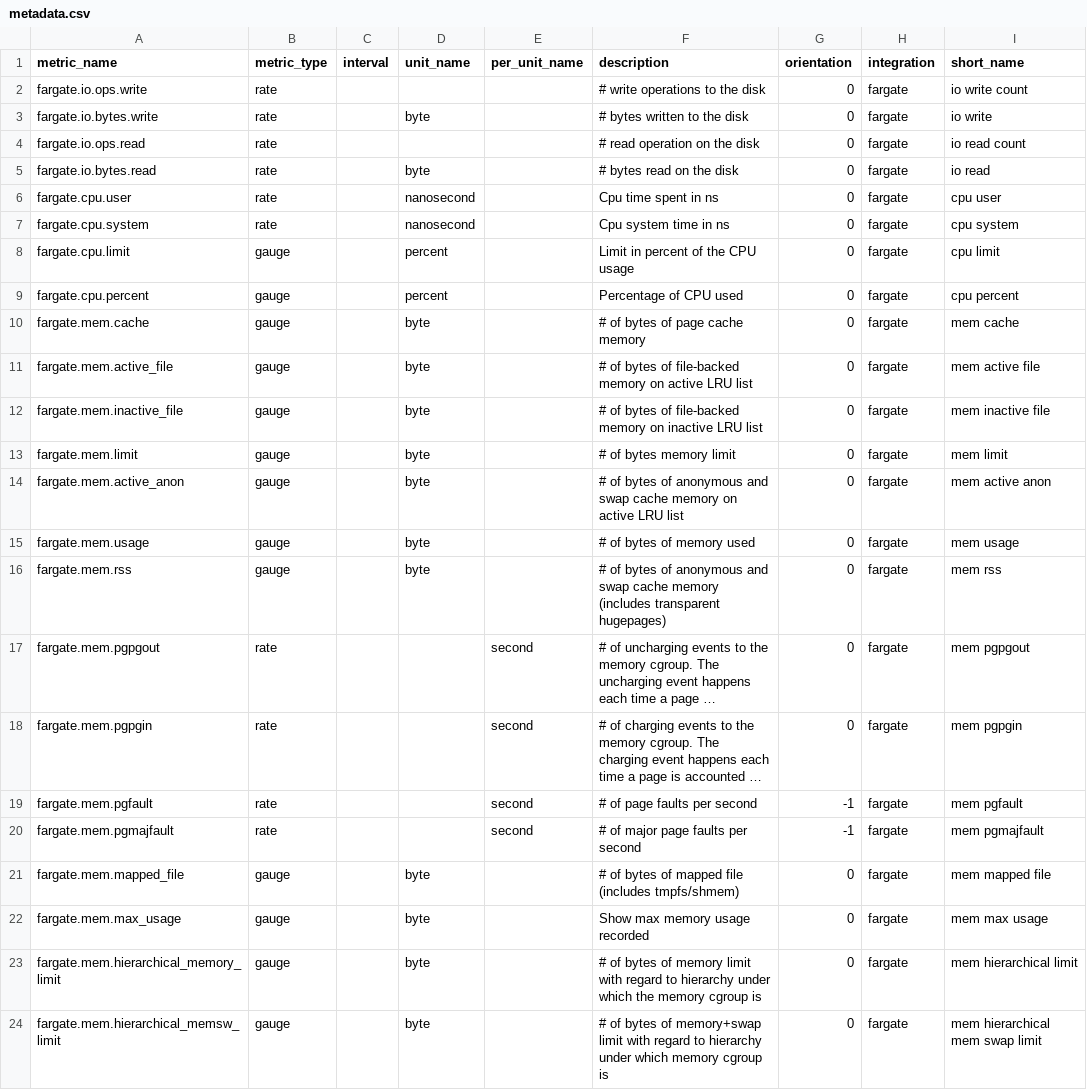
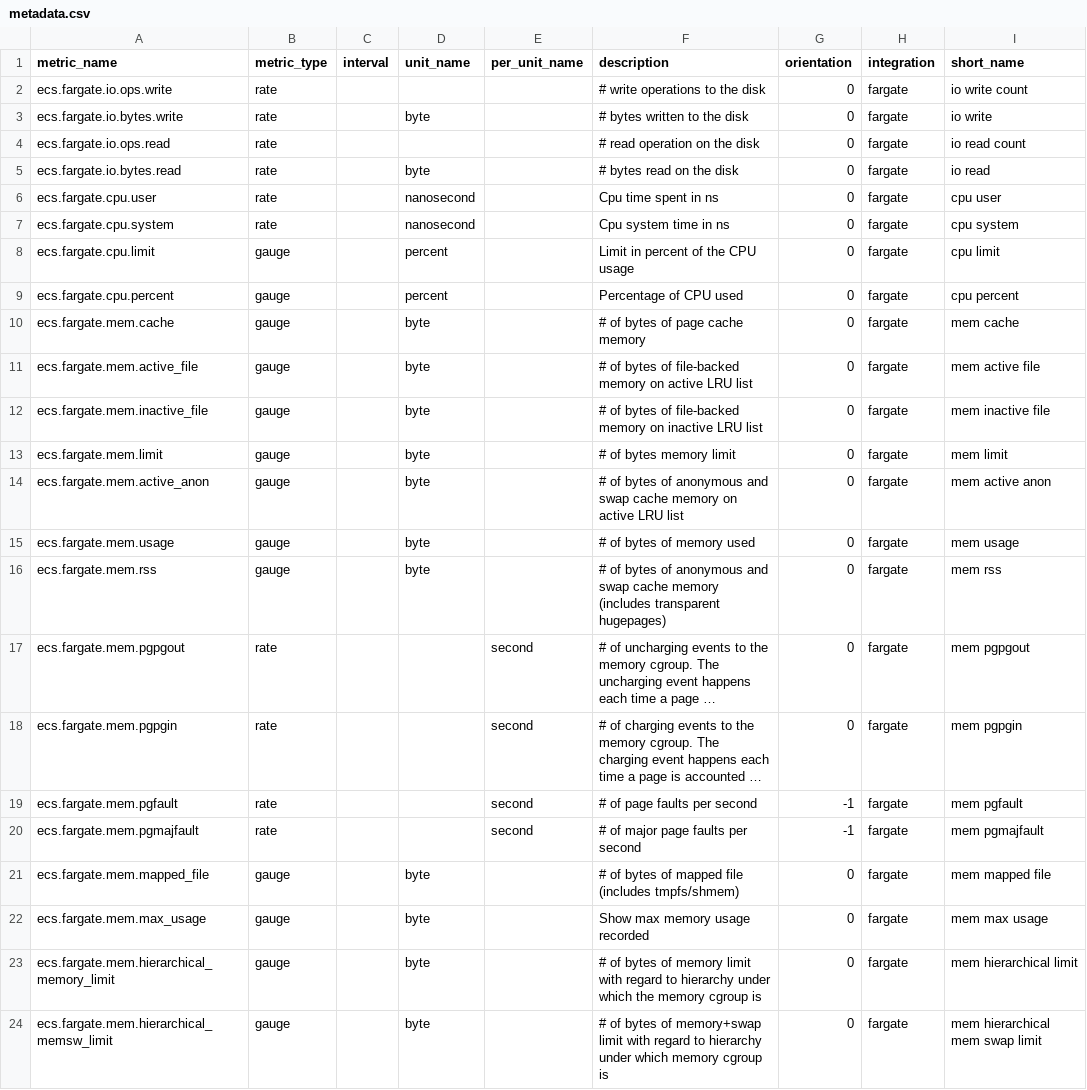
Before and after one commit to veenadev/integrations-core, a CSV file: fargate/metadata.csv, drawn as a sheet; long unchanged cells end in …; the diff names each change by its address in the sheet, - before the commit and + after, or states it on an @@ line.

```diff
--- a/fargate/metadata.csv
+++ b/fargate/metadata.csv
-A2 (metric_name): fargate.io.ops.write
+A2 (metric_name): ecs.fargate.io.ops.write
-A3 (metric_name): fargate.io.bytes.write
+A3 (metric_name): ecs.fargate.io.bytes.write
-A4 (metric_name): fargate.io.ops.read
+A4 (metric_name): ecs.fargate.io.ops.read
-A5 (metric_name): fargate.io.bytes.read
+A5 (metric_name): ecs.fargate.io.bytes.read
-A6 (metric_name): fargate.cpu.user
+A6 (metric_name): ecs.fargate.cpu.user
-A7 (metric_name): fargate.cpu.system
+A7 (metric_name): ecs.fargate.cpu.system
-A8 (metric_name): fargate.cpu.limit
+A8 (metric_name): ecs.fargate.cpu.limit
-A9 (metric_name): fargate.cpu.percent
+A9 (metric_name): ecs.fargate.cpu.percent
-A10 (metric_name): fargate.mem.cache
+A10 (metric_name): ecs.fargate.mem.cache
-A11 (metric_name): fargate.mem.active_file
+A11 (metric_name): ecs.fargate.mem.active_file
-A12 (metric_name): fargate.mem.inactive_file
+A12 (metric_name): ecs.fargate.mem.inactive_file
-A13 (metric_name): fargate.mem.limit
+A13 (metric_name): ecs.fargate.mem.limit
-A14 (metric_name): fargate.mem.active_anon
+A14 (metric_name): ecs.fargate.mem.active_anon
-A15 (metric_name): fargate.mem.usage
+A15 (metric_name): ecs.fargate.mem.usage
-A16 (metric_name): fargate.mem.rss
+A16 (metric_name): ecs.fargate.mem.rss
-A17 (metric_name): fargate.mem.pgpgout
+A17 (metric_name): ecs.fargate.mem.pgpgout
-A18 (metric_name): fargate.mem.pgpgin
+A18 (metric_name): ecs.fargate.mem.pgpgin
-A19 (metric_name): fargate.mem.pgfault
+A19 (metric_name): ecs.fargate.mem.pgfault
-A20 (metric_name): fargate.mem.pgmajfault
+A20 (metric_name): ecs.fargate.mem.pgmajfault
-A21 (metric_name): fargate.mem.mapped_file
+A21 (metric_name): ecs.fargate.mem.mapped_file
-A22 (metric_name): fargate.mem.max_usage
+A22 (metric_name): ecs.fargate.mem.max_usage
-A23 (metric_name): fargate.mem.hierarchical_memory_limit
+A23 (metric_name): ecs.fargate.mem.hierarchical_memory_limit
-A24 (metric_name): fargate.mem.hierarchical_memsw_limit
+A24 (metric_name): ecs.fargate.mem.hierarchical_memsw_limit
```
Also changed, not shown: 2 other files.
